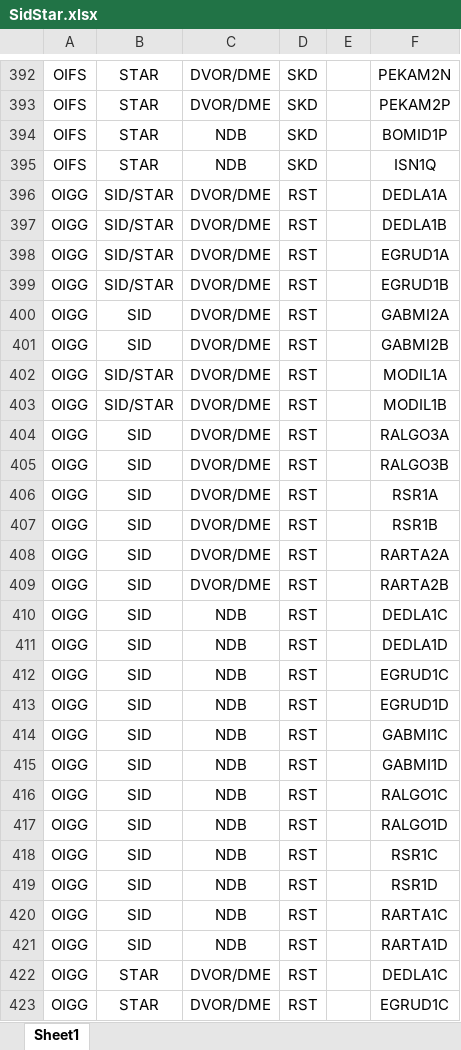
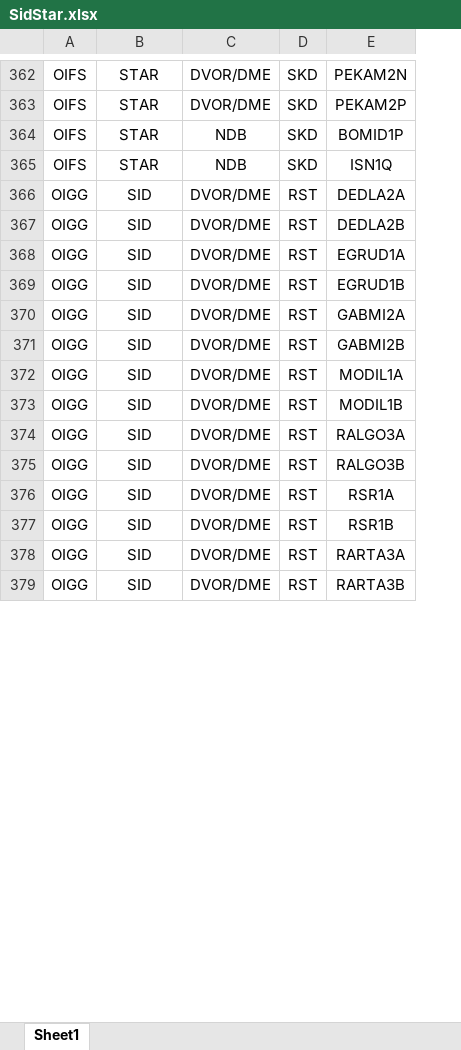
Before and after one commit to firozsoft/ifps, an Excel workbook: resources/SidStar.xlsx, sheet Sheet1, drawn as a sheet; only a part is shown, gaps mark what is left out; values as stored, in another font and other column widths than the file's, no borders; removed rows and columns are numbered as before the commit, all else as after; the diff covers the shown part only; the diff names each change by its address in the sheet, - before the commit and + after, or states it on an @@ line.

```diff
--- a/resources/SidStar.xlsx (sheet Sheet1)
+++ b/resources/SidStar.xlsx (sheet Sheet1)
-column E, empty
-B366:B369: SID/STAR
+B366:B369: SID
-E366: DEDLA1A
+E366: DEDLA2A
-E367: DEDLA1B
+E367: DEDLA2B
-B372:B373: SID/STAR
+B372:B373: SID
-E378: RARTA2A
+E378: RARTA3A
-E379: RARTA2B
+E379: RARTA3B
-row 410: OIGG | SID | NDB | RST |  | DEDLA1C
-row 411: OIGG | SID | NDB | RST |  | DEDLA1D
-row 412: OIGG | SID | NDB | RST |  | EGRUD1C
-row 413: OIGG | SID | NDB | RST |  | EGRUD1D
-row 414: OIGG | SID | NDB | RST |  | GABMI1C
-row 415: OIGG | SID | NDB | RST |  | GABMI1D
-row 416: OIGG | SID | NDB | RST |  | RALGO1C
-row 417: OIGG | SID | NDB | RST |  | RALGO1D
-row 418: OIGG | SID | NDB | RST |  | RSR1C
-row 419: OIGG | SID | NDB | RST |  | RSR1D
-row 420: OIGG | SID | NDB | RST |  | RARTA1C
-row 421: OIGG | SID | NDB | RST |  | RARTA1D
-row 422: OIGG | STAR | DVOR/DME | RST |  | DEDLA1C
-row 423: OIGG | STAR | DVOR/DME | RST |  | EGRUD1C
```
Also changed, not shown: 29 added rows, 94 removed rows, 159 edited cells and cell formats elsewhere in this sheet, resources/NavAid.xlsx, resources/RouteScheme.xlsx, 8 other files.
